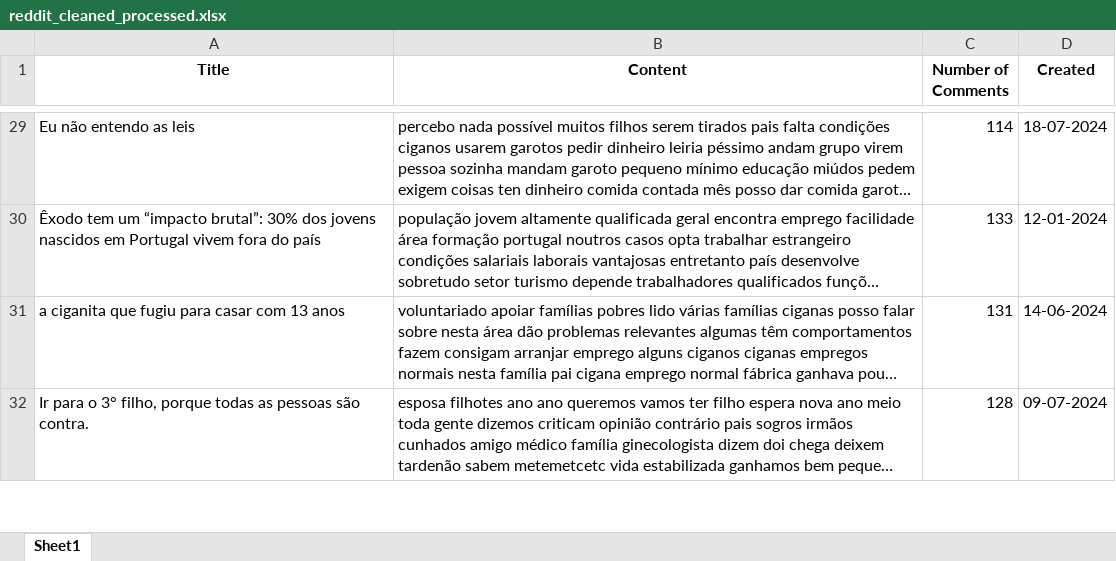
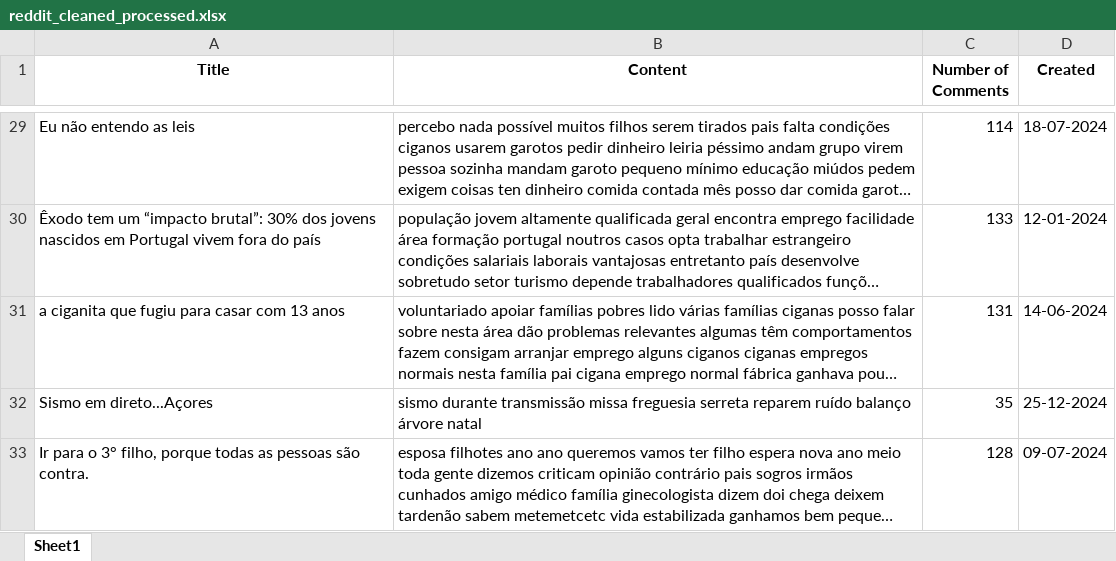
Before and after one commit to makee5/DL_Project, an Excel workbook: reddit_cleaned_processed.xlsx, sheet Sheet1, drawn as a sheet; only a part is shown, gaps mark what is left out; long unchanged cells end in …; values as stored, in another font and other column widths than the file's, no borders; the diff covers the shown part only; the diff names each change by its address in the sheet, - before the commit and + after, or states it on an @@ line.

```diff
--- a/reddit_cleaned_processed.xlsx (sheet Sheet1)
+++ b/reddit_cleaned_processed.xlsx (sheet Sheet1)
+row 32: Sismo em direto...Açores | sismo durante transmissão missa freguesia serreta reparem ruído balanço árvore natal | 35 | 25-12-2024
```
Also changed, not shown: 3 added rows, 4 removed rows, 2 moved rows and 3 edited cells elsewhere in this sheet, reddit.xlsx, reddit_cleaned.xlsx, 3 other files.
